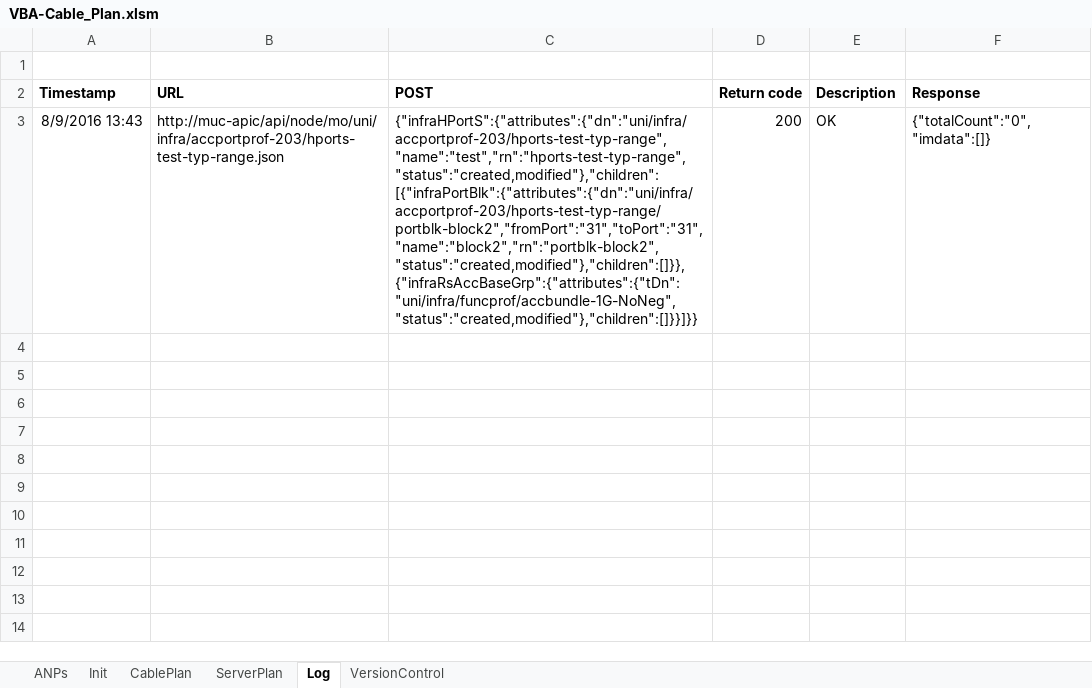
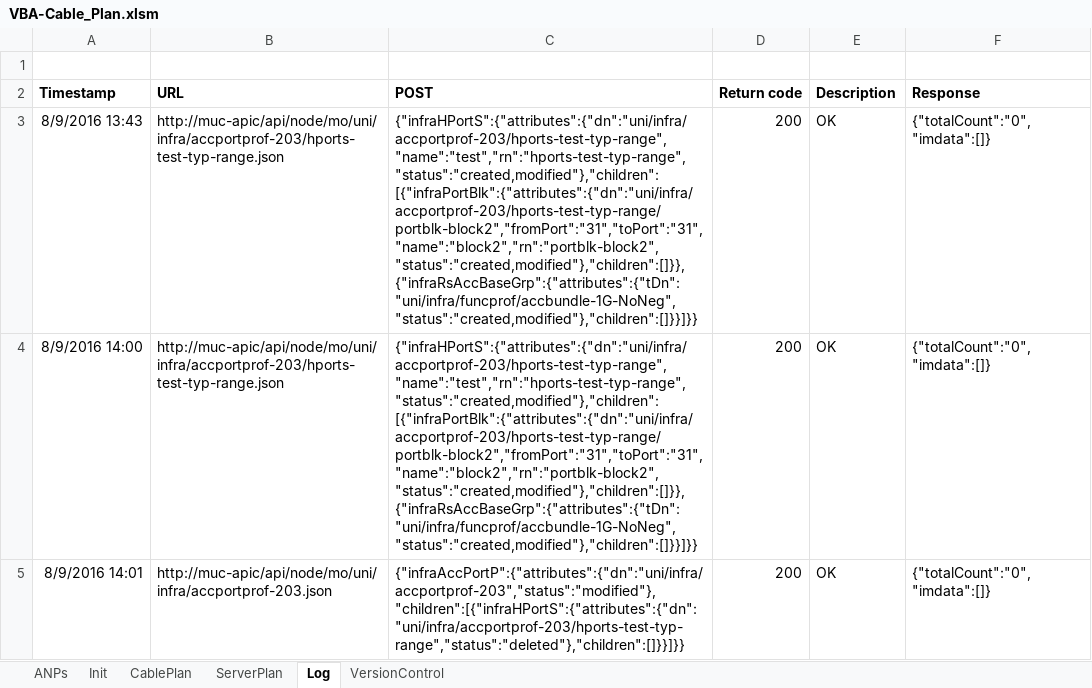
Before and after one commit to erjosito/VBA-ACI, an Excel workbook: VBA-Cable_Plan.xlsm, sheet Log, drawn as a sheet; values as stored, in another font and other column widths than the file's, no borders; charts and pictures not drawn; the diff names each change by its address in the sheet, - before the commit and + after, or states it on an @@ line.

Commit message:
v11
Tested with ACI v2.0

```diff
--- a/VBA-Cable_Plan.xlsm (sheet Log)
+++ b/VBA-Cable_Plan.xlsm (sheet Log)
+row 4: 8/9/2016 14:00 | http://muc-apic/api/node/mo/uni/infra/accportprof-203/hports-test-typ-range.json | {"infraHPortS":{"attributes":{"dn":"uni/infra/accportprof-203/hports-test-typ-range","name":"test","rn":"hports-test-typ-range","status":"created,modified"},"children":[{"infraPortBlk":{"attributes":{"dn":"uni/infra/accportprof-203/hports-test-typ-range/portblk-block2","fromPort":"31","toPort":"31","name":"block2","rn":"portblk-block2","status":"created,modified"},"children":[]}},{"infraRsAccBaseGrp":{"attributes":{"tDn":"uni/infra/funcprof/accbundle-1G-NoNeg","status":"created,modified"},"children":[]}}]}} | 200 | OK | {"totalCount":"0","imdata":[]}
+row 5: 8/9/2016 14:01 | http://muc-apic/api/node/mo/uni/infra/accportprof-203.json | {"infraAccPortP":{"attributes":{"dn":"uni/infra/accportprof-203","status":"modified"},"children":[{"infraHPortS":{"attributes":{"dn":"uni/infra/accportprof-203/hports-test-typ-range","status":"deleted"},"children":[]}}]}} | 200 | OK | {"totalCount":"0","imdata":[]}
```
